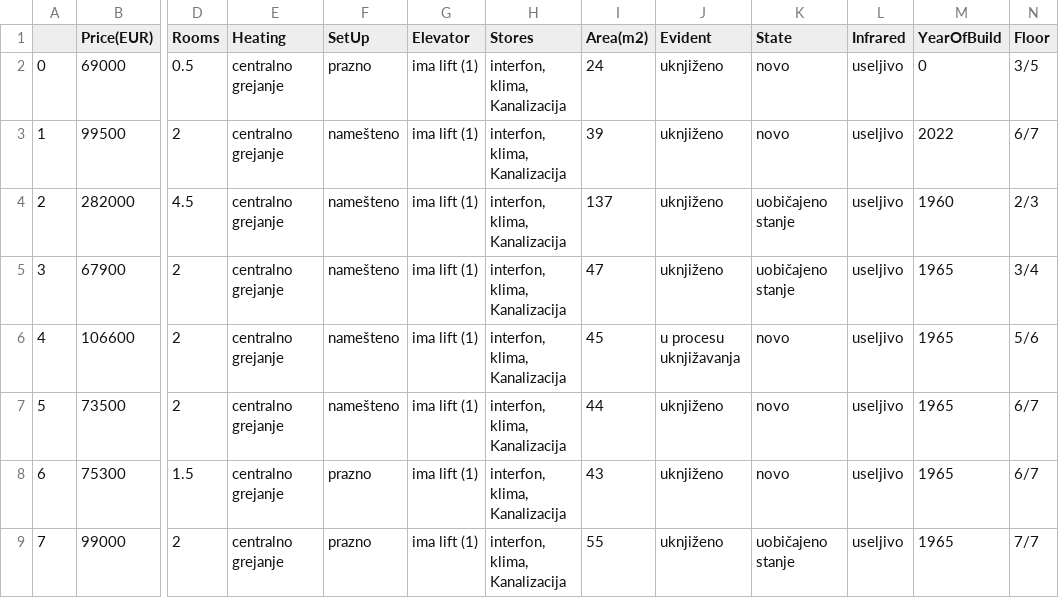
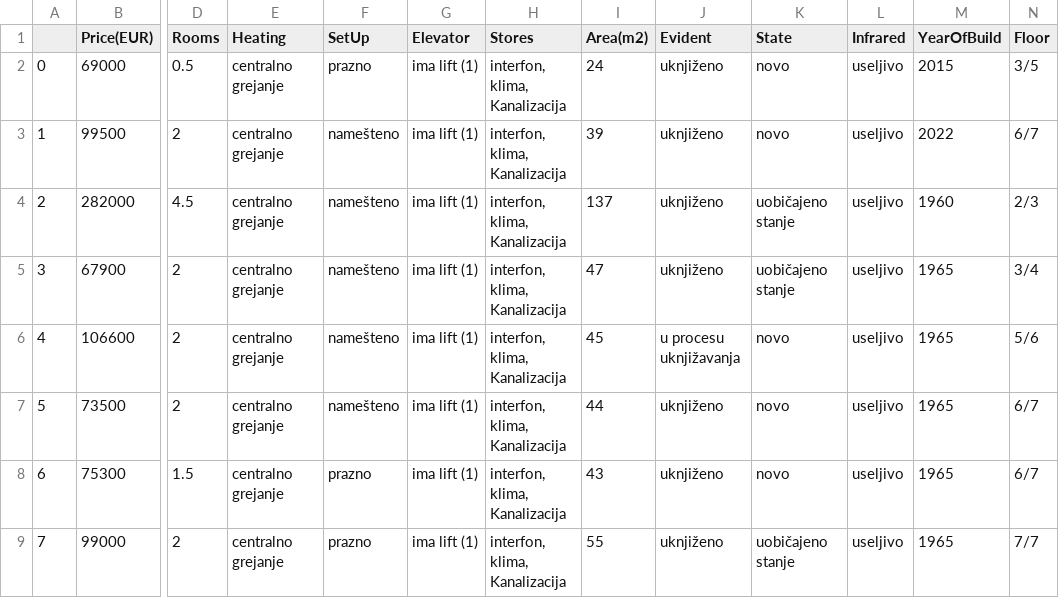
Before and after one commit to DjordjeVuckovic/apartments-novi-sad-price-prediction, a CSV file: HousePricePredictionNoviSad/dataSet/house_prediction.csv, drawn as a sheet; only a part is shown, gaps mark what is left out; the diff names each change by its address in the sheet, - before the commit and + after, or states it on an @@ line.

```diff
--- a/HousePricePredictionNoviSad/dataSet/house_prediction.csv
+++ b/HousePricePredictionNoviSad/dataSet/house_prediction.csv
-M2 (YearOfBuild): 0
+M2 (YearOfBuild): 2015
```
Also changed, not shown: 5 other files.
